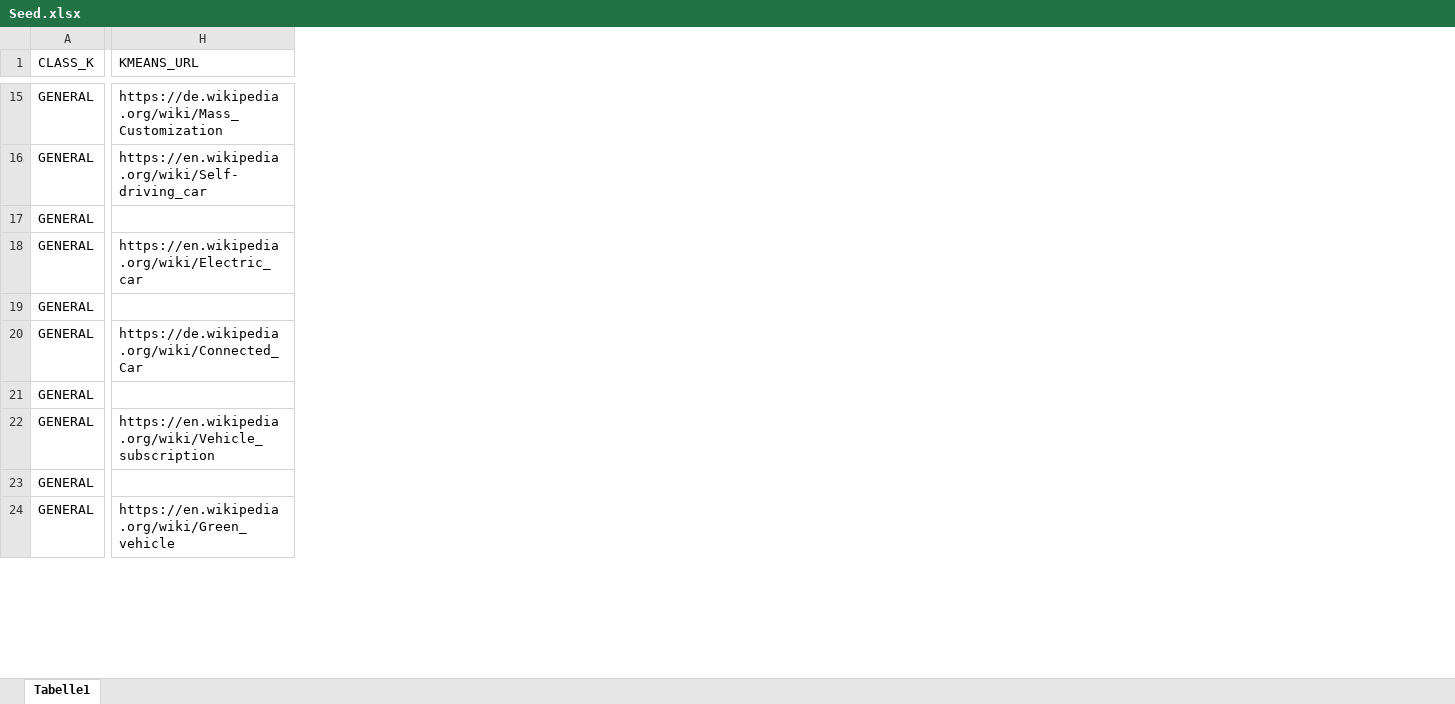
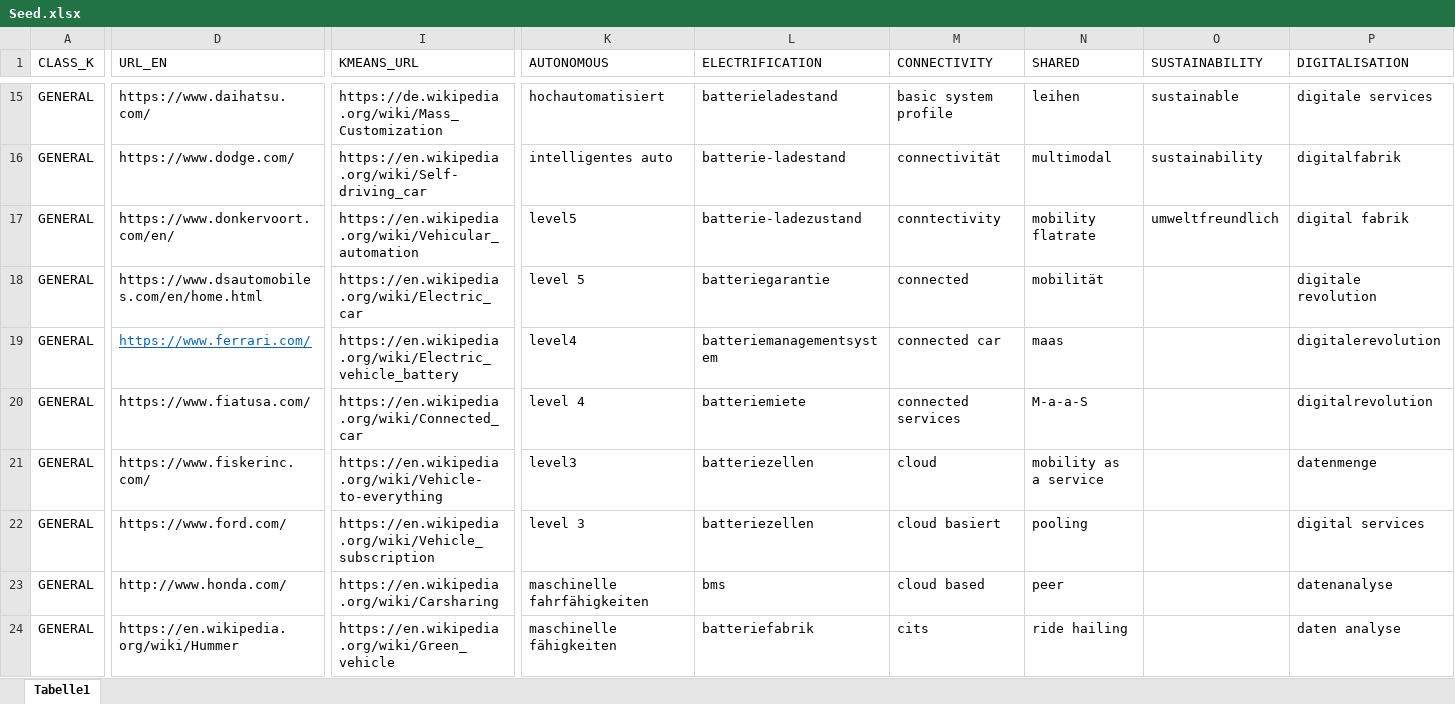
Before and after one commit to LAG1819/label-classification-repo, an Excel workbook: files/Seed.xlsx, sheet Tabelle1, drawn as a sheet; only a part is shown, gaps mark what is left out; values as stored, in another font and other column widths than the file's, no borders; addresses are those after the commit; the diff covers the shown part only; the diff names each change by its address in the sheet, - before the commit and + after, or states it on an @@ line.

Commit message:
Updated_Seed

```diff
--- a/files/Seed.xlsx (sheet Tabelle1)
+++ b/files/Seed.xlsx (sheet Tabelle1)
+column D (URL_EN), rows 15-24: https://www.daihatsu.com/ | https://www.dodge.com/ | https://www.donkervoort.com/en/ | https://www.dsautomobiles.com/en/home.html | https://www.ferrari.com/ | https://www.fiatusa.com/ | https://www.fiskerinc.com/ | https://www.ford.com/ | http://www.honda.com/ | https://en.wikipedia.org/wiki/Hummer
+column K (AUTONOMOUS), rows 15-24: hochautomatisiert | intelligentes auto | level5 | level 5 | level4 | level 4 | level3 | level 3 | maschinelle fahrfähigkeiten | maschinelle fähigkeiten
+column L (ELECTRIFICATION), rows 15-24: batterieladestand | batterie-ladestand | batterie-ladezustand | batteriegarantie | batteriemanagementsystem | batteriemiete | batteriezellen | batteriezellen | bms | batteriefabrik
+column M (CONNECTIVITY), rows 15-24: basic system profile | connectivität | conntectivity | connected | connected car | connected services | cloud | cloud basiert | cloud based | cits
+column N (SHARED), rows 15-24: leihen | multimodal | mobility flatrate | mobilität | maas | M-a-a-S | mobility as a service | pooling | peer | ride hailing
+column O (SUSTAINABILITY), rows 15-17: sustainable | sustainability | umweltfreundlich
+column P (DIGITALISATION), rows 15-24: digitale services | digitalfabrik | digital fabrik | digitale revolution | digitalerevolution | digitalrevolution | datenmenge | digital services | datenanalyse | daten analyse
-I17 (KMEANS_URL): (empty)
+I17 (KMEANS_URL): https://en.wikipedia.org/wiki/Vehicular_automation
-I19 (KMEANS_URL): (empty)
+I19 (KMEANS_URL): https://en.wikipedia.org/wiki/Electric_vehicle_battery
-I20 (KMEANS_URL): https://de.wikipedia.org/wiki/Connected_Car
+I20 (KMEANS_URL): https://en.wikipedia.org/wiki/Connected_car
-I21 (KMEANS_URL): (empty)
+I21 (KMEANS_URL): https://en.wikipedia.org/wiki/Vehicle-to-everything
-I23 (KMEANS_URL): (empty)
+I23 (KMEANS_URL): https://en.wikipedia.org/wiki/Carsharing
```
Also changed, not shown: 28 added rows, 32 added columns and 8 edited cells elsewhere in this sheet.
